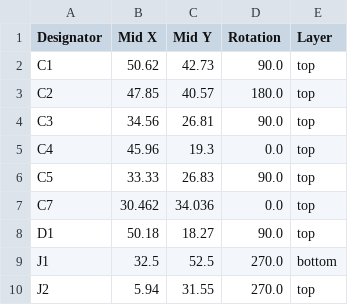
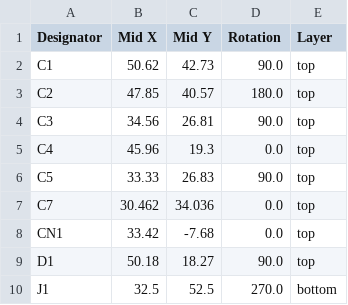
Before and after one commit to RonakornST/CAN_Shield, a CSV file: production/EzCANV1.1_positions.csv, drawn as a sheet; only a part is shown; the shorter side is filled out with more unchanged rows; the diff names each change by its address in the sheet, - before the commit and + after, or states it on an @@ line.

```diff
--- a/production/EzCANV1.1_positions.csv
+++ b/production/EzCANV1.1_positions.csv
+row 8: CN1 | 33.42 | -7.68 | 0.0 | top
```
Also changed, not shown: production/EzCANV1.1_bom.csv, 25 other files.
